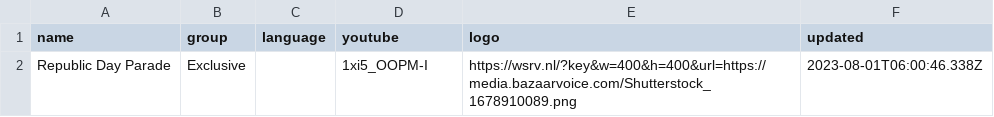
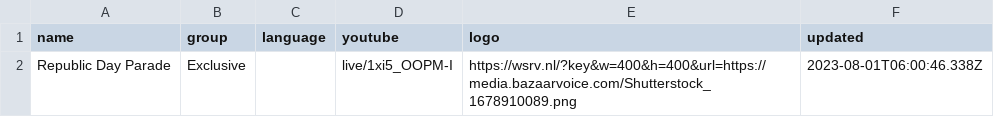
Before and after one commit to 757mnr/iptv-youtube-live, a CSV file: channels.csv, drawn as a sheet.

Commit message:
Update channels.csv

```diff
--- a/channels.csv
+++ b/channels.csv
@@ -1,2 +1,2 @@
 name,group,language,youtube,logo,updated
-Republic Day Parade ,Exclusive,,1xi5_OOPM-I,https://wsrv.nl/?key&w=400&h=400&url=https://media.bazaarvoice.com/Shutterstock_1678910089.png,2023-08-01T06:00:46.338Z
+Republic Day Parade ,Exclusive,,live/1xi5_OOPM-I,https://wsrv.nl/?key&w=400&h=400&url=https://media.bazaarvoice.com/Shutterstock_1678910089.png,2023-08-01T06:00:46.338Z
```
